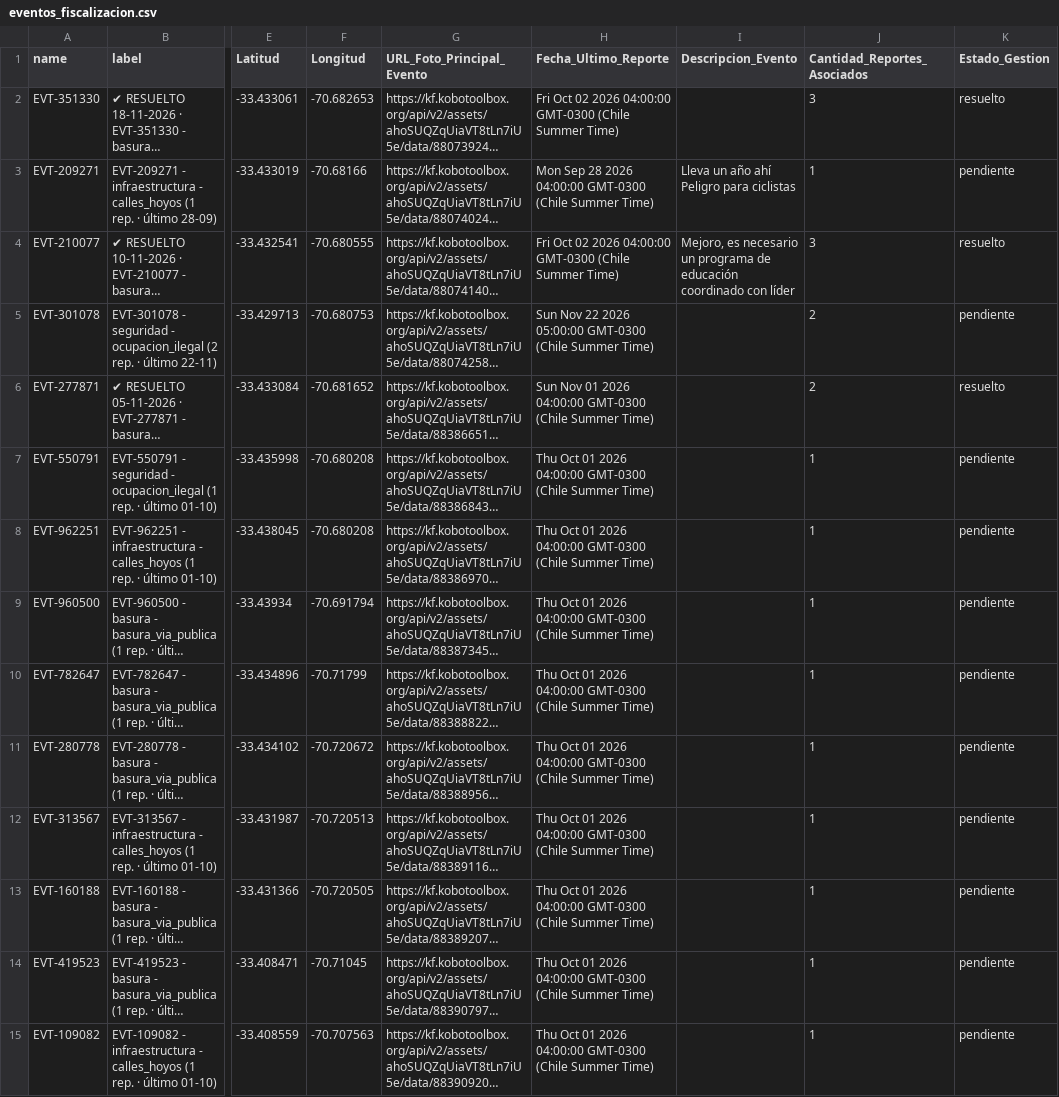
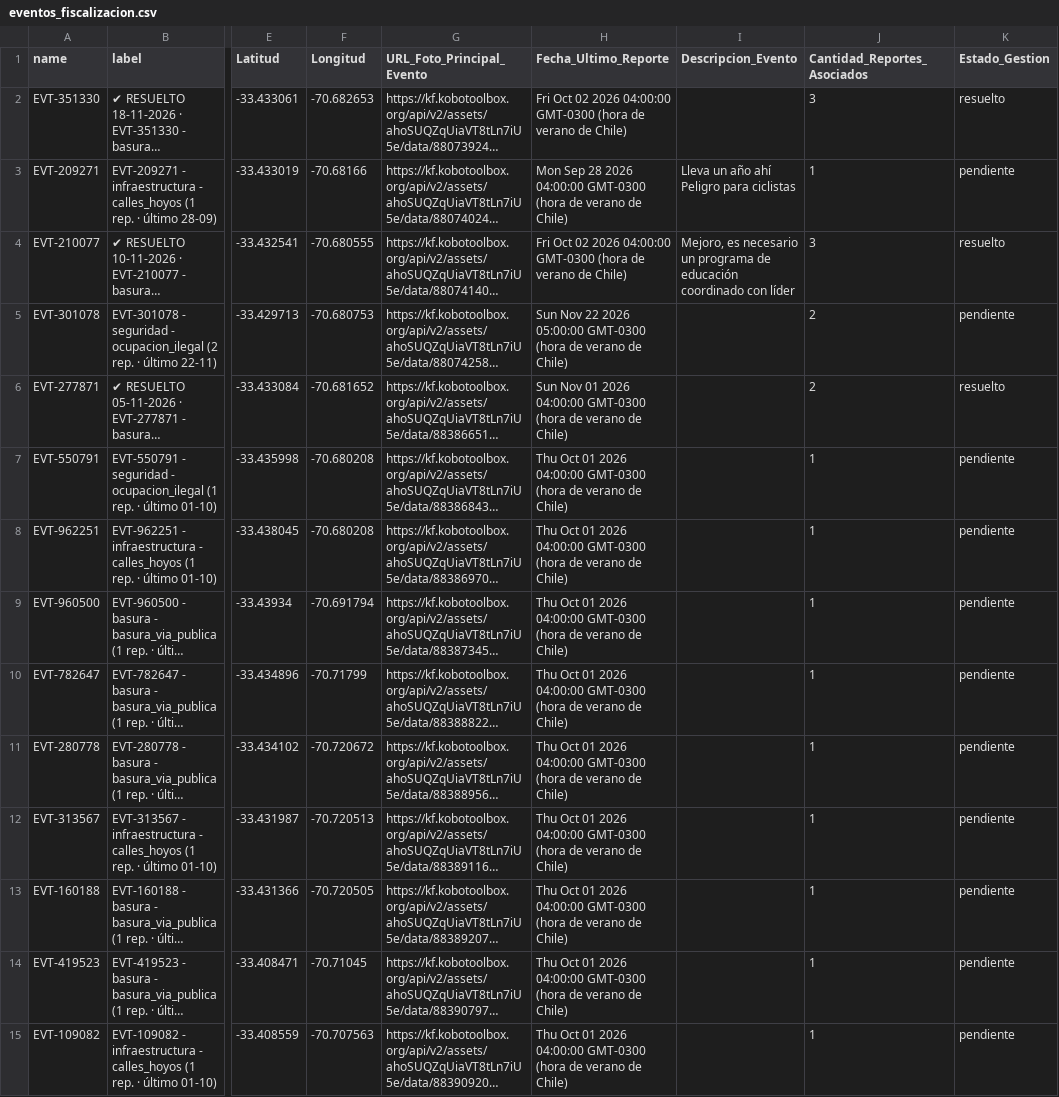
Before and after one commit to geoemprendimiento2026/observatorio-datos, a CSV file: eventos_fiscalizacion.csv, drawn as a sheet; only a part is shown, gaps mark what is left out; long unchanged cells end in …; the diff covers the shown part only; the diff names each change by its address in the sheet, - before the commit and + after, or states it on an @@ line.

Commit message:
Actualiza eventos_fiscalizacion.csv — 2026-11-23T16:28:40.483Z

```diff
--- a/eventos_fiscalizacion.csv
+++ b/eventos_fiscalizacion.csv
-H2 (Fecha_Ultimo_Reporte): …04:00:00 GMT-0300 (Chile Summer Time)
+H2 (Fecha_Ultimo_Reporte): …04:00:00 GMT-0300 (hora de verano de Chile)
-H3 (Fecha_Ultimo_Reporte): …04:00:00 GMT-0300 (Chile Summer Time)
+H3 (Fecha_Ultimo_Reporte): …04:00:00 GMT-0300 (hora de verano de Chile)
-H4 (Fecha_Ultimo_Reporte): …04:00:00 GMT-0300 (Chile Summer Time)
+H4 (Fecha_Ultimo_Reporte): …04:00:00 GMT-0300 (hora de verano de Chile)
-H5 (Fecha_Ultimo_Reporte): …05:00:00 GMT-0300 (Chile Summer Time)
+H5 (Fecha_Ultimo_Reporte): …05:00:00 GMT-0300 (hora de verano de Chile)
-H6 (Fecha_Ultimo_Reporte): …04:00:00 GMT-0300 (Chile Summer Time)
+H6 (Fecha_Ultimo_Reporte): …04:00:00 GMT-0300 (hora de verano de Chile)
-H7:H15 (Fecha_Ultimo_Reporte): …04:00:00 GMT-0300 (Chile Summer Time)
+H7:H15 (Fecha_Ultimo_Reporte): …04:00:00 GMT-0300 (hora de verano de Chile)
```
Also changed, not shown: 143 edited cells elsewhere in this file.
